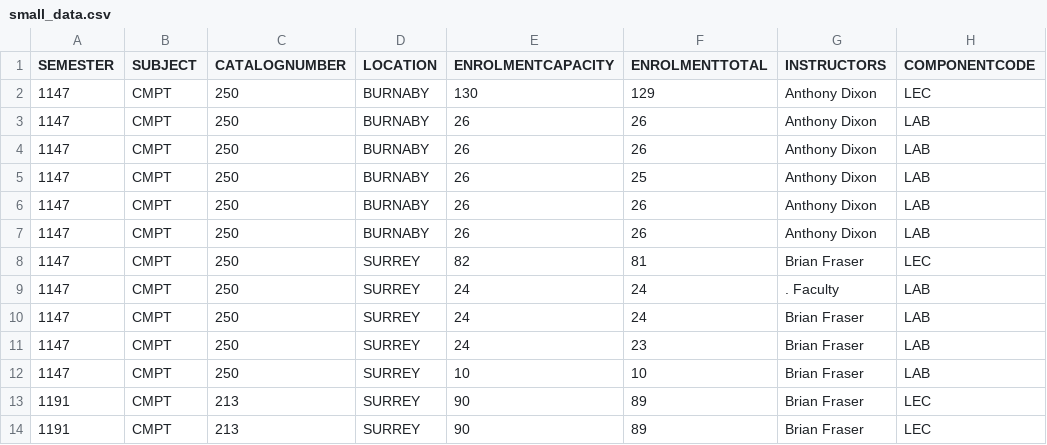
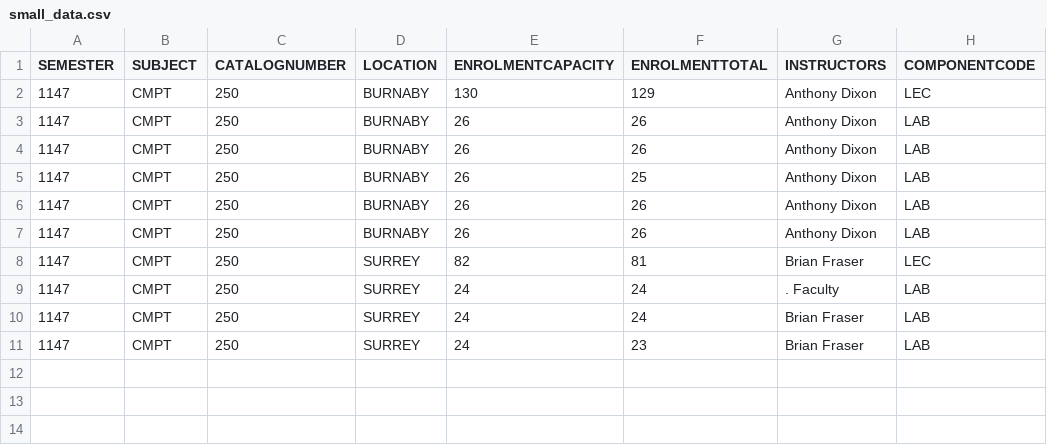
Before and after one commit to HarryPreet/CoursePlanner, a CSV file: data/small_data.csv, drawn as a sheet; the diff names each change by its address in the sheet, - before the commit and + after, or states it on an @@ line.

```diff
--- a/data/small_data.csv
+++ b/data/small_data.csv
-row 12: 1147 | CMPT | 250 | SURREY | 10 | 10 | Brian Fraser | LAB
-row 13: 1191 | CMPT | 213 | SURREY | 90 | 89 | Brian Fraser | LEC
-row 14: 1191 | CMPT | 213 | SURREY | 90 | 89 | Brian Fraser | LEC
```
Also changed, not shown: 14 other files.
